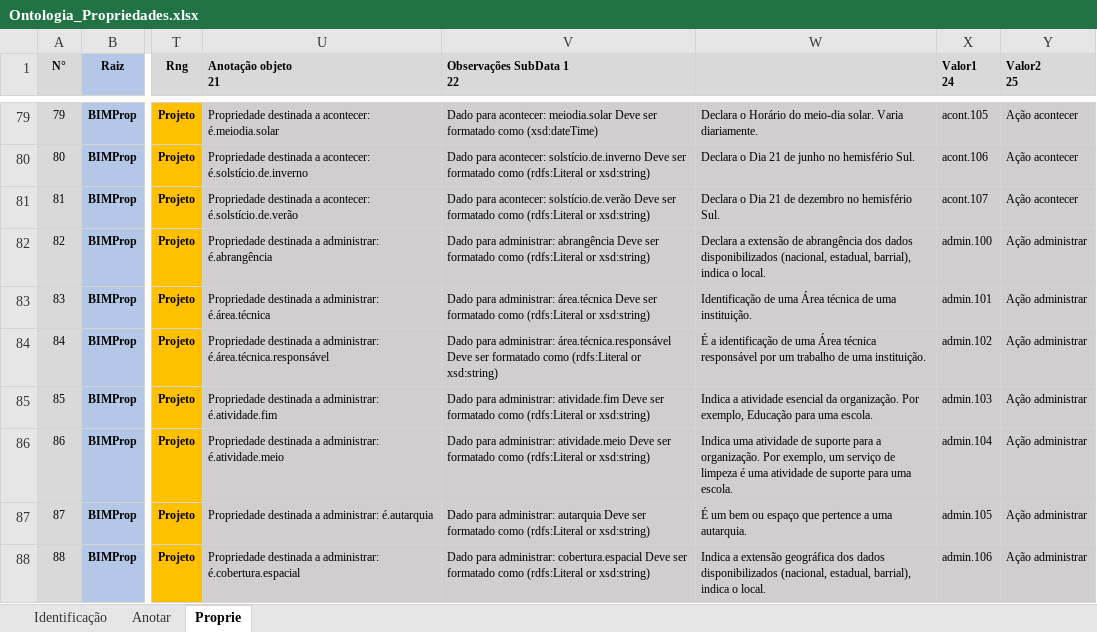
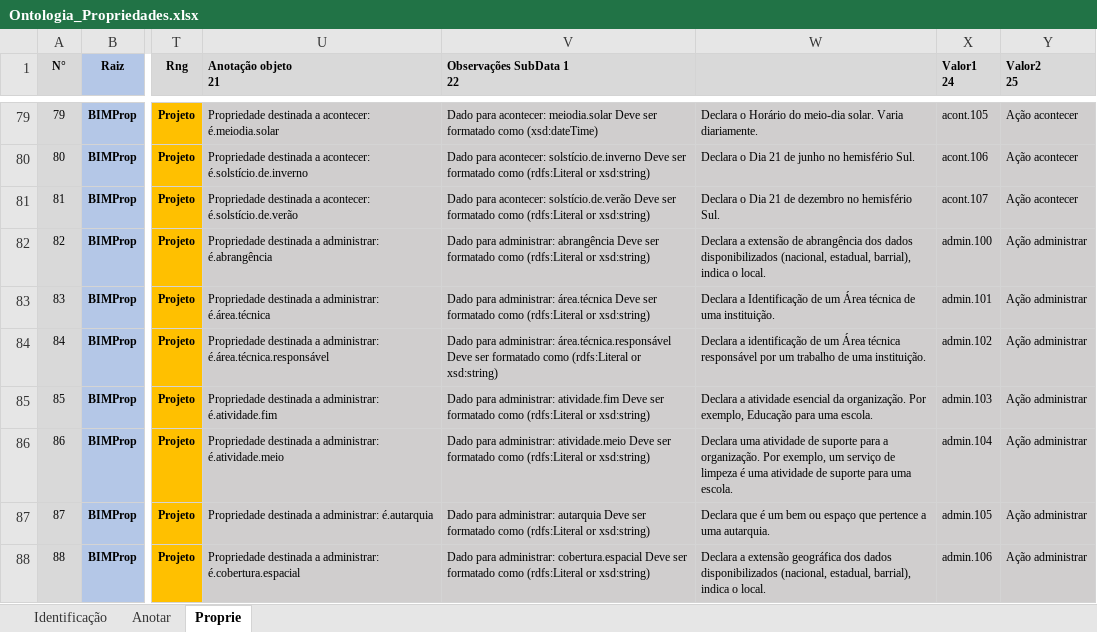
Before and after one commit to JLMenegotto/OntologiaBIM, an Excel workbook: Versão5/Ontologia_Propriedades.xlsx, sheet Proprie, drawn as a sheet; only a part is shown, gaps mark what is left out; values as stored, in another font and other column widths than the file's, no borders; conditional formats not drawn; the diff covers the shown part only; the diff names each change by its address in the sheet, - before the commit and + after, or states it on an @@ line.

```diff
--- a/Versão5/Ontologia_Propriedades.xlsx (sheet Proprie)
+++ b/Versão5/Ontologia_Propriedades.xlsx (sheet Proprie)
-W83: Identificação de uma Área técnica…
+W83: Declara a Identificação de um Área técnica…
-W84: É a identificação de uma Área técnica…
+W84: Declara a identificação de um Área técnica…
-W85: Indica a atividade…
+W85: Declara a atividade…
-W86: Indica uma atividade…
+W86: Declara uma atividade…
-W87: É um bem…
+W87: Declara que é um bem…
-W88: Indica a extensão…
+W88: Declara a extensão…
```
Also changed, not shown: 45 edited cells elsewhere in this sheet, sheet Identificação.
